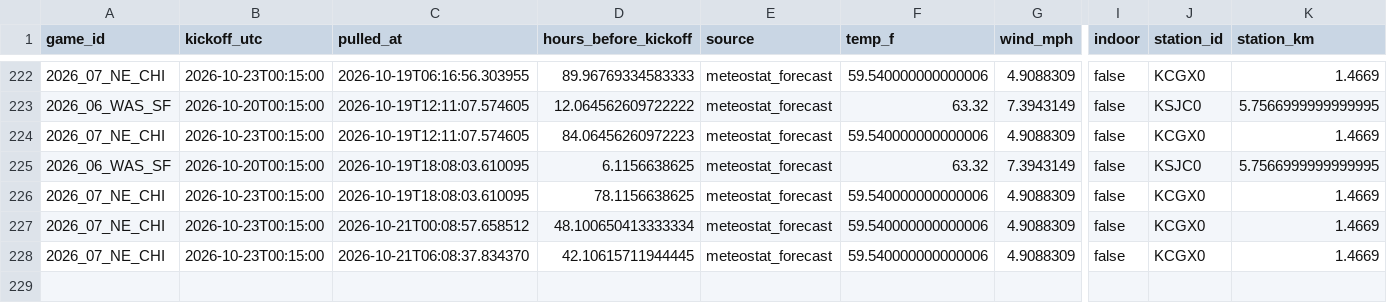
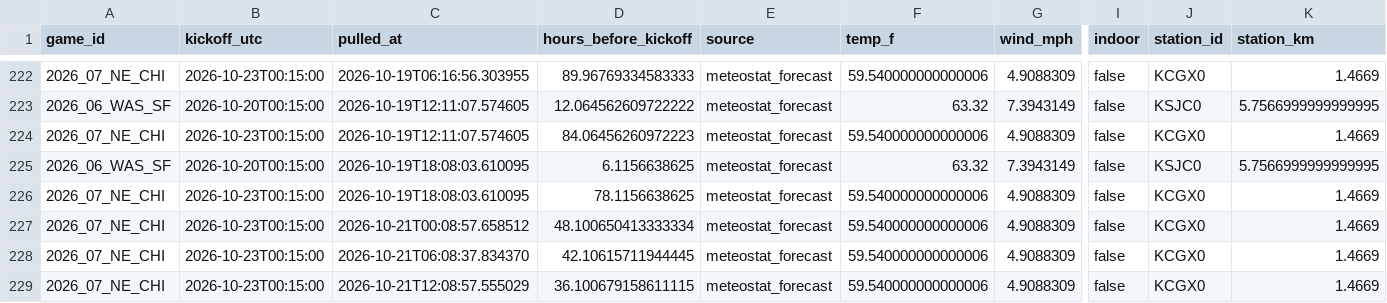
Before and after one commit to Lgulle1/Script-the-slate, a CSV file: records/weather_forecast_log.csv, drawn as a sheet; only a part is shown, gaps mark what is left out; rows hold the shown columns only; the diff names each change by its address in the sheet, - before the commit and + after, or states it on an @@ line.

```diff
--- a/records/weather_forecast_log.csv
+++ b/records/weather_forecast_log.csv
+row 229: 2026_07_NE_CHI | 2026-10-23T00:15:00 | 2026-10-21T12:08:57.555029 | 36.100679158611115 | meteostat_forecast | 59.540000000000006 | 4.9088309 | false | KCGX0 | 1.4669
```
Also changed, not shown: 4 other files.
